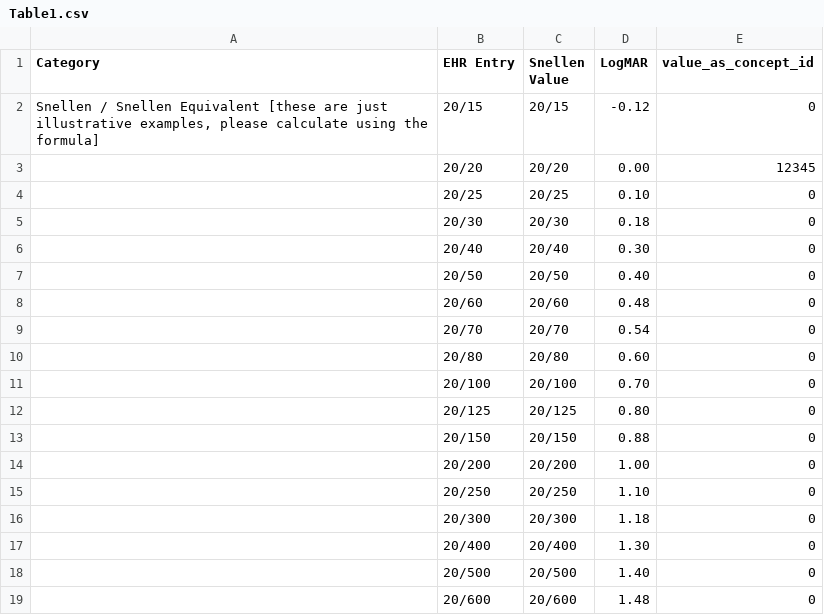
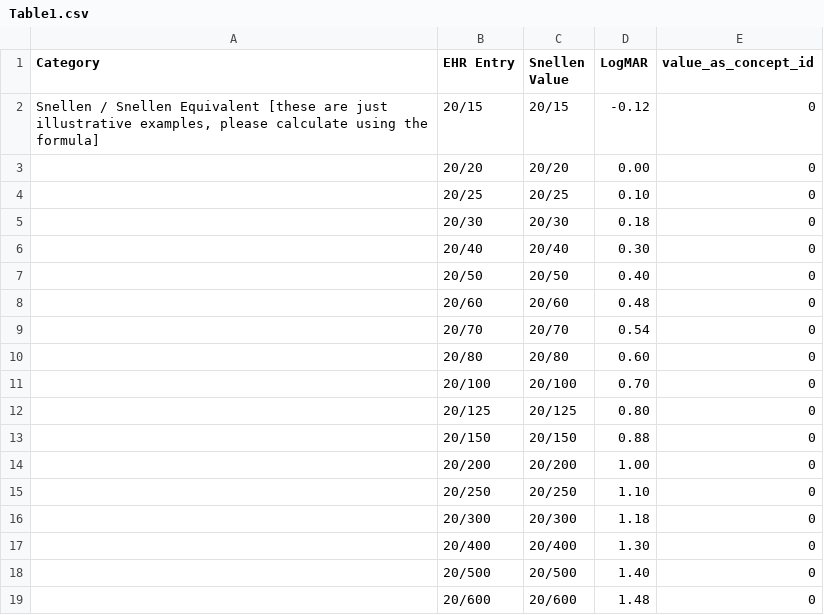
Before and after one commit to OHDSI/EyeCareVisionWG, a CSV file: etl-resources/best_recorded_visual_acuity/Table1.csv, drawn as a sheet.

Commit message:
Update Table1.csv

```diff
--- a/etl-resources/best_recorded_visual_acuity/Table1.csv
+++ b/etl-resources/best_recorded_visual_acuity/Table1.csv
@@ -2,3 +2,3 @@ Category,EHR Entry,Snellen Value,LogMAR,value_as_concept_id
 "Snellen / Snellen Equivalent [these are just illustrative examples, please calculate using the formula]",20/15,20/15,-0.12,0
-"",20/20,20/20,0.00,12345
+"",20/20,20/20,0.00,0
 "",20/25,20/25,0.10,0
```
